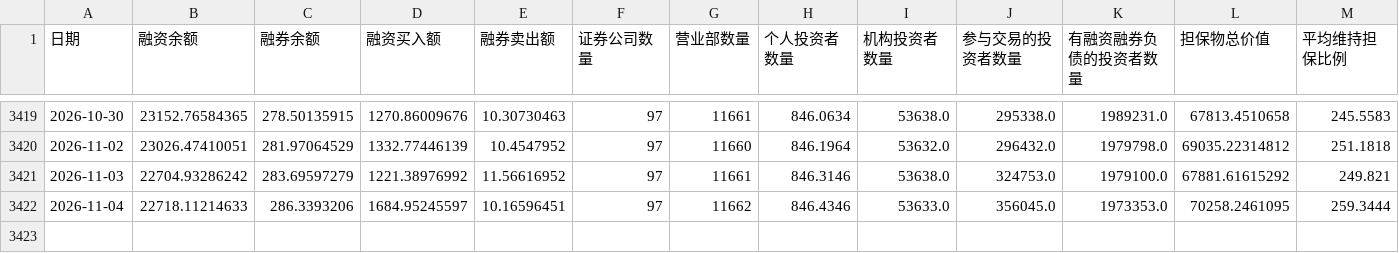
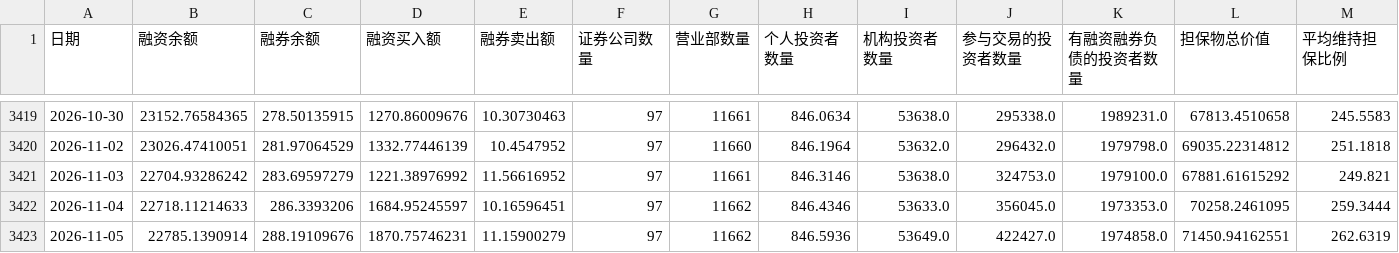
Before and after one commit to gaaiyun/a-share-pulse, a CSV file: data/raw/margin_account.csv, drawn as a sheet; only a part is shown, gaps mark what is left out; the diff names each change by its address in the sheet, - before the commit and + after, or states it on an @@ line.

```diff
--- a/data/raw/margin_account.csv
+++ b/data/raw/margin_account.csv
+row 3423: 2026-11-05 | 22785.1390914 | 288.19109676 | 1870.75746231 | 11.15900279 | 97 | 11662 | 846.5936 | 53649.0 | 422427.0 | 1974858.0 | 71450.94162551 | 262.6319
```
Also changed, not shown: 3 other files.
